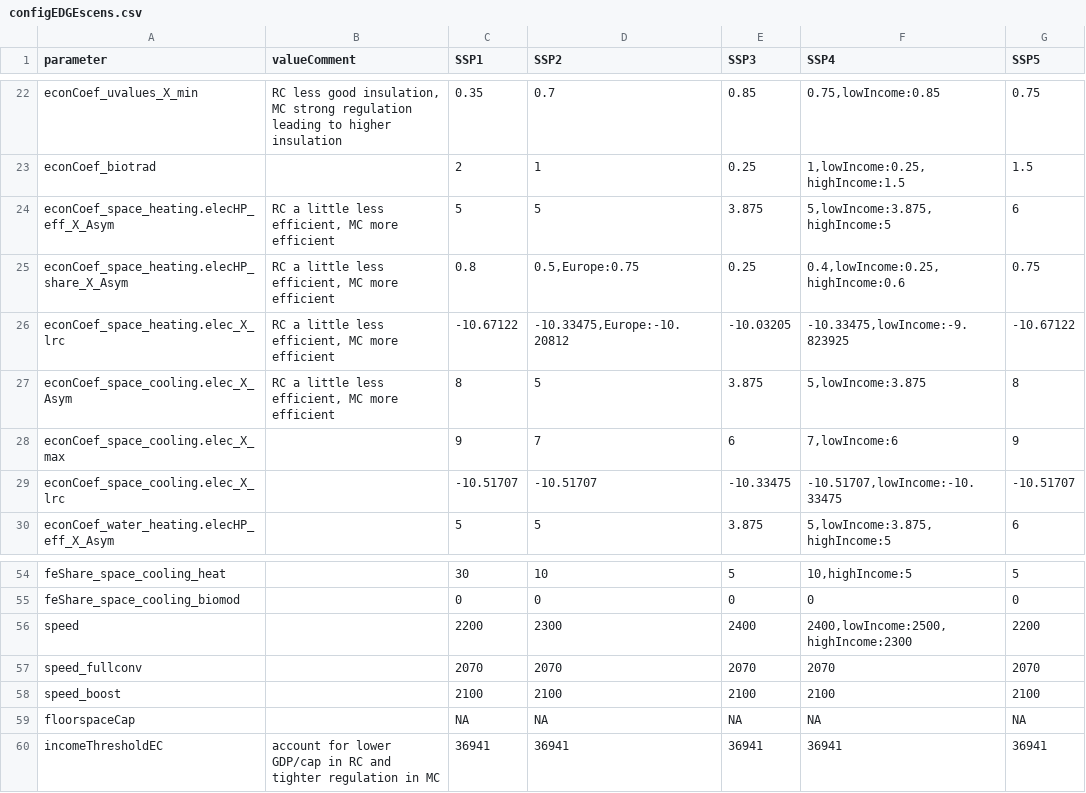
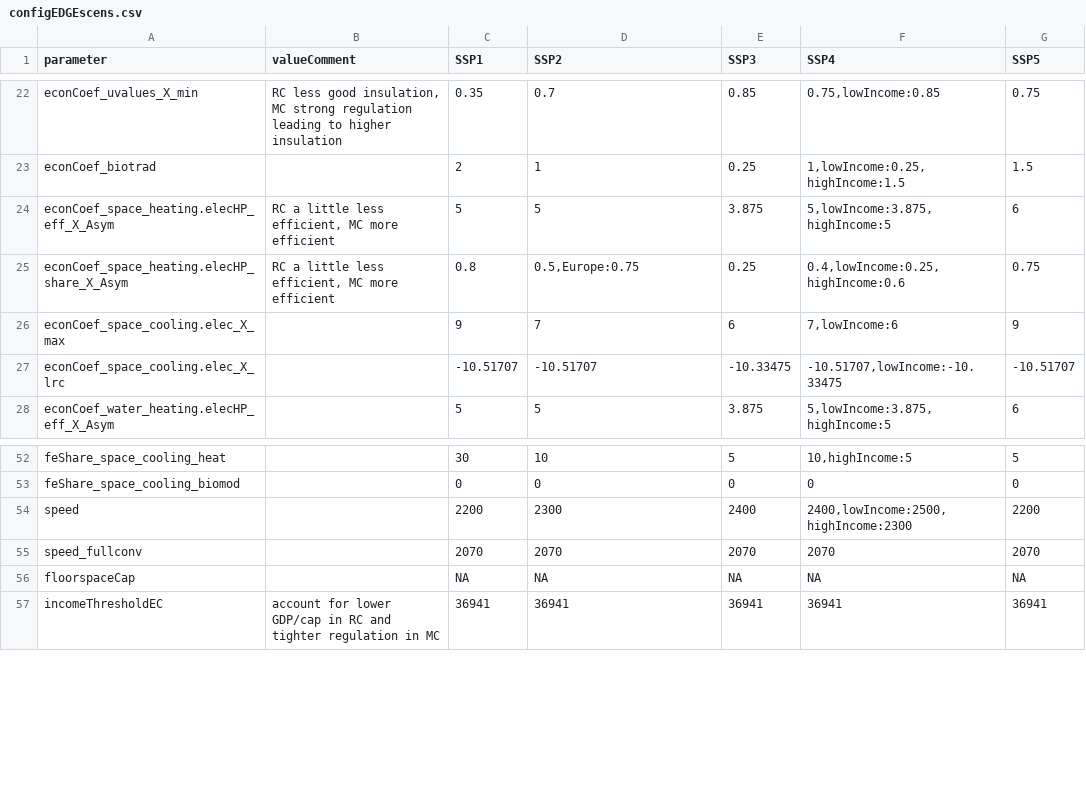
Before and after one commit to pik-piam/edgebuildings, a CSV file: inst/config/configEDGEscens.csv, drawn as a sheet; only a part is shown, gaps mark what is left out; the diff names each change by its address in the sheet, - before the commit and + after, or states it on an @@ line.

Commit message:
remove activity boost parameter and revert accidental changes

```diff
--- a/inst/config/configEDGEscens.csv
+++ b/inst/config/configEDGEscens.csv
-row 26: econCoef_space_heating.elec_X_lrc | RC a little less efficient, MC more efficient | -10.67122 | -10.33475,Europe:-10.20812 | -10.03205 | -10.33475,lowIncome:-9.823925 | -10.67122
-row 27: econCoef_space_cooling.elec_X_Asym | RC a little less efficient, MC more efficient | 8 | 5 | 3.875 | 5,lowIncome:3.875 | 8
-row 58: speed_boost |  | 2100 | 2100 | 2100 | 2100 | 2100
```
Also changed, not shown: inst/config/default.csv, 6 other files.
